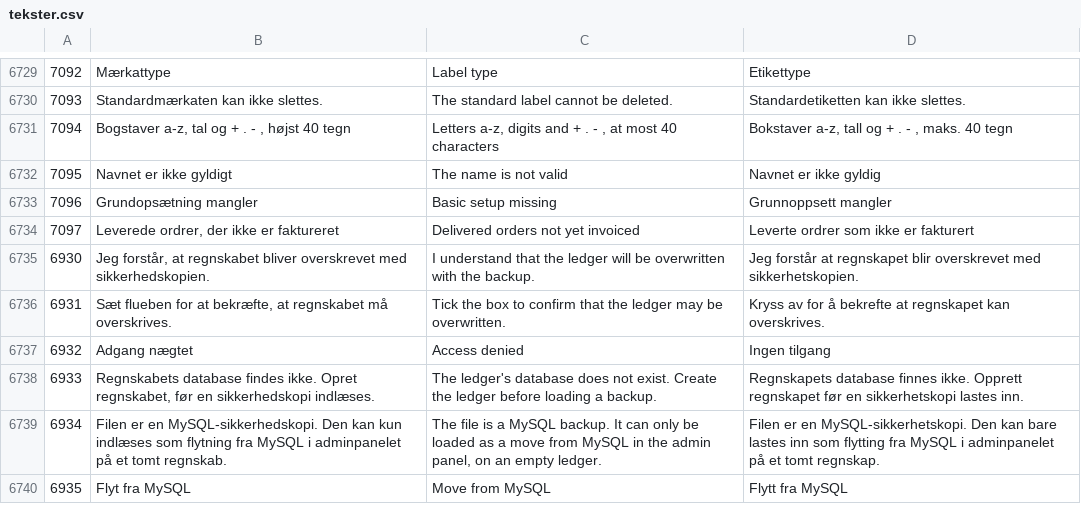
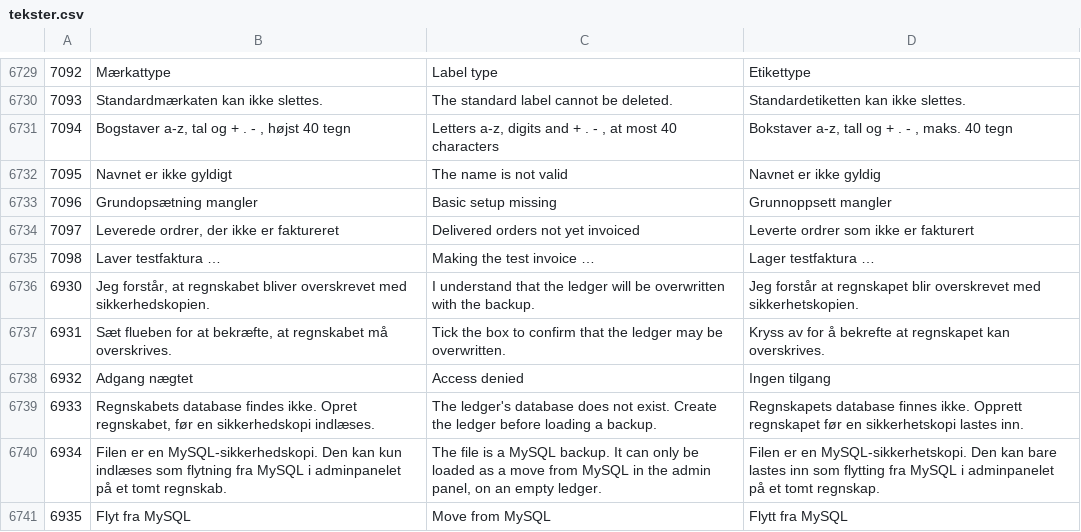
Before and after one commit to DANOSOFT/saldi, a CSV file: importfiler/tekster.csv, drawn as a sheet; only a part is shown, gaps mark what is left out; the diff names each change by its address in the sheet, - before the commit and + after, or states it on an @@ line.

Commit message:
Onboarding test invoice: the test line carries an item number so the print shows quantity, price and sum; the button shows a spinner and locks the footer while the PDF is made. Text 7098

```diff
--- a/importfiler/tekster.csv
+++ b/importfiler/tekster.csv
+row 6735: 7098 | Laver testfaktura … | Making the test invoice … | Lager testfaktura …
```
Also changed, not shown: 3 other files.
